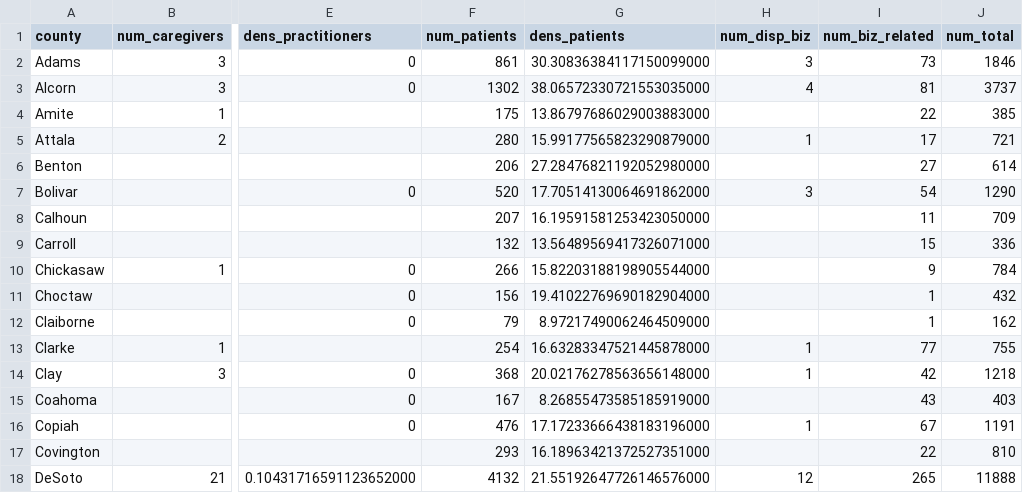
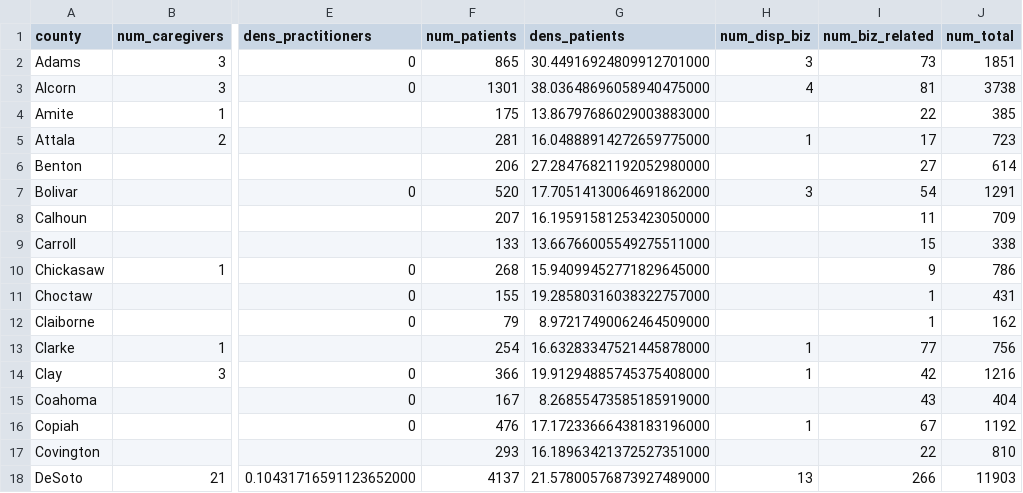
Before and after one commit to Booman008/3ma-legislative-map, a CSV file: CSV Imports/mmcp_county_metrics_latest.csv, drawn as a sheet; only a part is shown, gaps mark what is left out; the diff covers the shown part only; the diff names each change by its address in the sheet, - before the commit and + after, or states it on an @@ line.

```diff
--- a/CSV Imports/mmcp_county_metrics_latest.csv
+++ b/CSV Imports/mmcp_county_metrics_latest.csv
-F2 (num_patients): 861
+F2 (num_patients): 865
-G2 (dens_patients): 30.30836384117150099000
+G2 (dens_patients): 30.44916924809912701000
-J2 (num_total): 1846
+J2 (num_total): 1851
-F3 (num_patients): 1302
+F3 (num_patients): 1301
-G3 (dens_patients): 38.06572330721553035000
+G3 (dens_patients): 38.03648696058940475000
-J3 (num_total): 3737
+J3 (num_total): 3738
-F5 (num_patients): 280
+F5 (num_patients): 281
-G5 (dens_patients): 15.99177565823290879000
+G5 (dens_patients): 16.04888914272659775000
-J5 (num_total): 721
+J5 (num_total): 723
-J7 (num_total): 1290
+J7 (num_total): 1291
-F9 (num_patients): 132
+F9 (num_patients): 133
-G9 (dens_patients): 13.56489569417326071000
+G9 (dens_patients): 13.66766005549275511000
-J9 (num_total): 336
+J9 (num_total): 338
-F10 (num_patients): 266
+F10 (num_patients): 268
-G10 (dens_patients): 15.82203188198905544000
+G10 (dens_patients): 15.94099452771829645000
-J10 (num_total): 784
+J10 (num_total): 786
-F11 (num_patients): 156
+F11 (num_patients): 155
-G11 (dens_patients): 19.41022769690182904000
+G11 (dens_patients): 19.28580316038322757000
-J11 (num_total): 432
+J11 (num_total): 431
-J13 (num_total): 755
+J13 (num_total): 756
-F14 (num_patients): 368
+F14 (num_patients): 366
-G14 (dens_patients): 20.02176278563656148000
+G14 (dens_patients): 19.91294885745375408000
-J14 (num_total): 1218
+J14 (num_total): 1216
-J15 (num_total): 403
+J15 (num_total): 404
-J16 (num_total): 1191
+J16 (num_total): 1192
-F18 (num_patients): 4132
+F18 (num_patients): 4137
-G18 (dens_patients): 21.55192647726146576000
+G18 (dens_patients): 21.57800576873927489000
-H18 (num_disp_biz): 12
+H18 (num_disp_biz): 13
-I18 (num_biz_related): 265
+I18 (num_biz_related): 266
-J18 (num_total): 11888
+J18 (num_total): 11903
```
Also changed, not shown: 132 edited cells elsewhere in this file, 3 other files.
